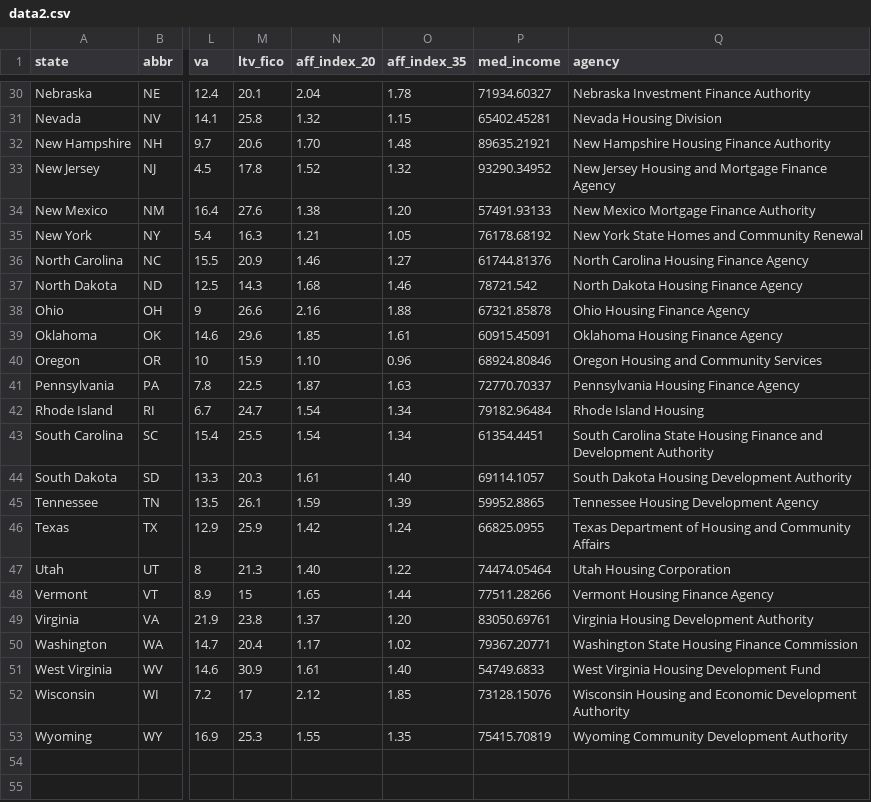
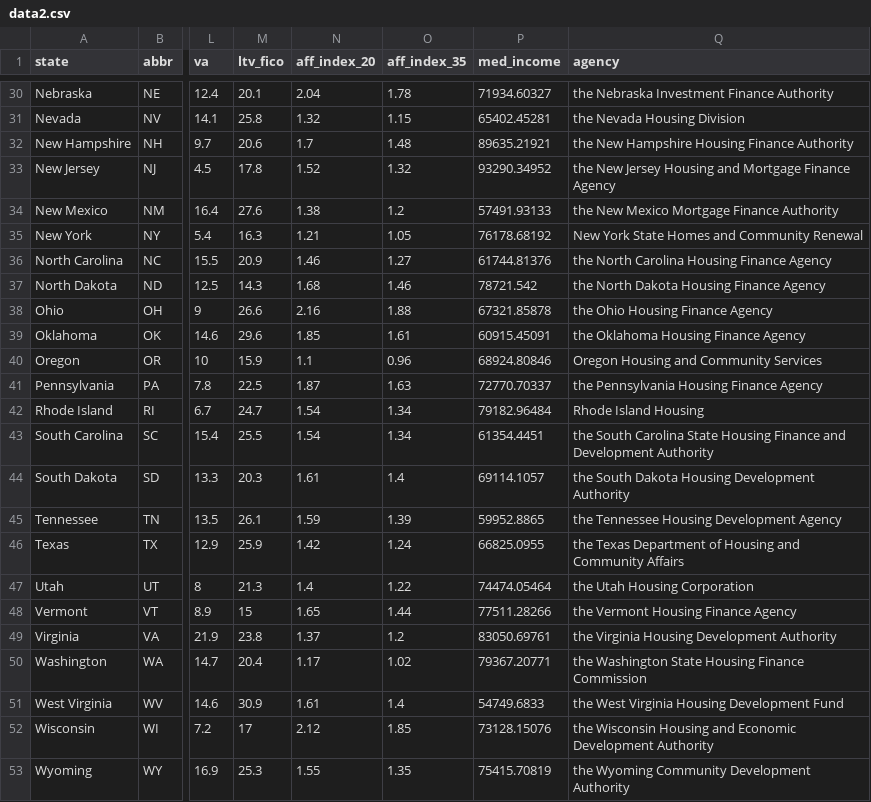
Before and after one commit to UrbanInstitute/access-and-affordability, a CSV file: data2.csv, drawn as a sheet; only a part is shown, gaps mark what is left out; the diff covers the shown part only; the diff names each change by its address in the sheet, - before the commit and + after, or states it on an @@ line.

```diff
--- a/data2.csv
+++ b/data2.csv
-Q30 (agency): Nebraska Investment Finance Authority
+Q30 (agency): the Nebraska Investment Finance Authority
-Q31 (agency): Nevada Housing Division
+Q31 (agency): the Nevada Housing Division
-N32 (aff_index_20): 1.70
+N32 (aff_index_20): 1.7
-Q32 (agency): New Hampshire Housing Finance Authority
+Q32 (agency): the New Hampshire Housing Finance Authority
-Q33 (agency): New Jersey…
+Q33 (agency): the New Jersey…
-O34 (aff_index_35): 1.20
+O34 (aff_index_35): 1.2
-Q34 (agency): New Mexico Mortgage Finance Authority
+Q34 (agency): the New Mexico Mortgage Finance Authority
-Q36 (agency): North Carolina Housing Finance Agency
+Q36 (agency): the North Carolina Housing Finance Agency
-Q37 (agency): North Dakota Housing Finance Agency
+Q37 (agency): the North Dakota Housing Finance Agency
-Q38 (agency): Ohio Housing Finance Agency
+Q38 (agency): the Ohio Housing Finance Agency
-Q39 (agency): Oklahoma Housing Finance Agency
+Q39 (agency): the Oklahoma Housing Finance Agency
-N40 (aff_index_20): 1.10
+N40 (aff_index_20): 1.1
-Q41 (agency): Pennsylvania Housing Finance Agency
+Q41 (agency): the Pennsylvania Housing Finance Agency
-Q43 (agency): South Carolina…
+Q43 (agency): the South Carolina…
-O44 (aff_index_35): 1.40
+O44 (aff_index_35): 1.4
-Q44 (agency): South Dakota Housing Development Authority
+Q44 (agency): the South Dakota Housing Development Authority
-Q45 (agency): Tennessee Housing Development Agency
+Q45 (agency): the Tennessee Housing Development Agency
-Q46 (agency): Texas Department…
+Q46 (agency): the Texas Department…
-N47 (aff_index_20): 1.40
+N47 (aff_index_20): 1.4
-Q47 (agency): Utah Housing Corporation
+Q47 (agency): the Utah Housing Corporation
-Q48 (agency): Vermont Housing Finance Agency
+Q48 (agency): the Vermont Housing Finance Agency
-O49 (aff_index_35): 1.20
+O49 (aff_index_35): 1.2
-Q49 (agency): Virginia Housing Development Authority
+Q49 (agency): the Virginia Housing Development Authority
-Q50 (agency): Washington State Housing Finance Commission
+Q50 (agency): the Washington State Housing Finance Commission
-O51 (aff_index_35): 1.40
+O51 (aff_index_35): 1.4
-Q51 (agency): West Virginia Housing Development Fund
+Q51 (agency): the West Virginia Housing Development Fund
-Q52 (agency): Wisconsin Housing…
+Q52 (agency): the Wisconsin Housing…
-Q53 (agency): Wyoming Community Development Authority
+Q53 (agency): the Wyoming Community Development Authority
```
Also changed, not shown: 28 edited cells elsewhere in this file, 2 other files.
